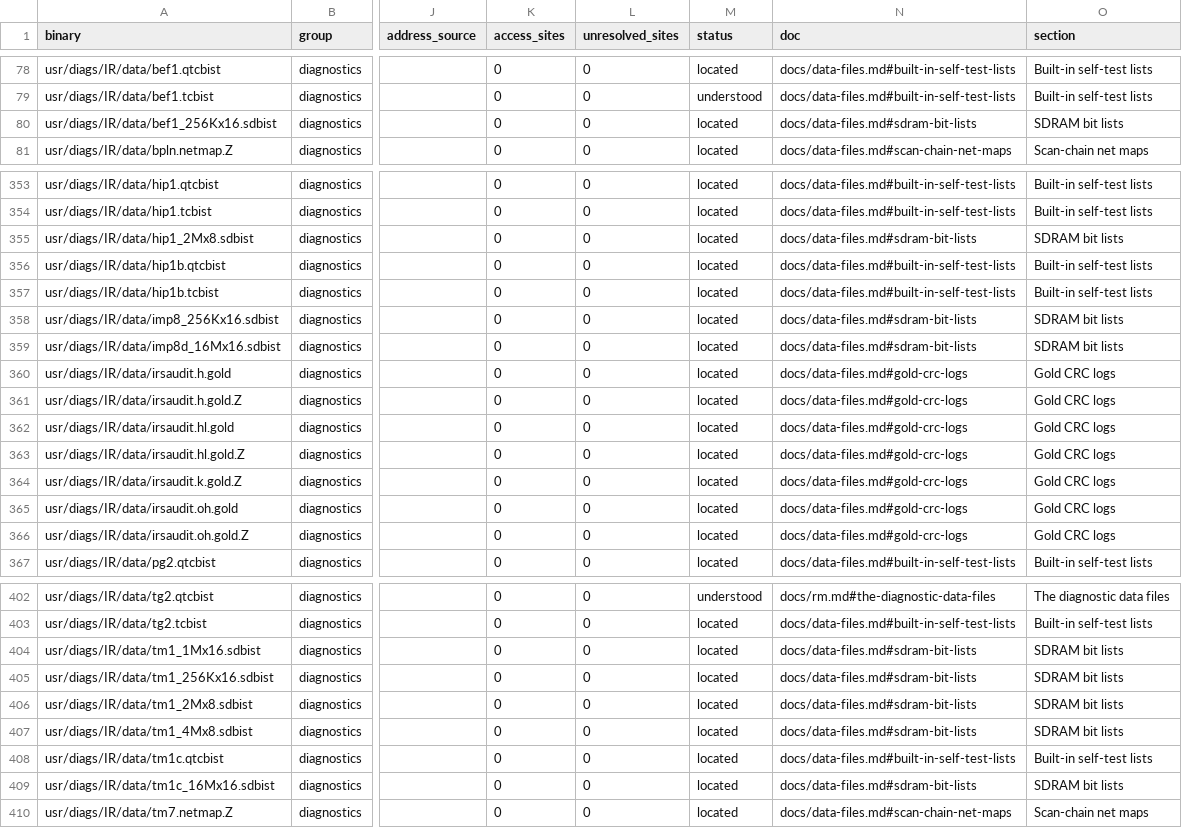
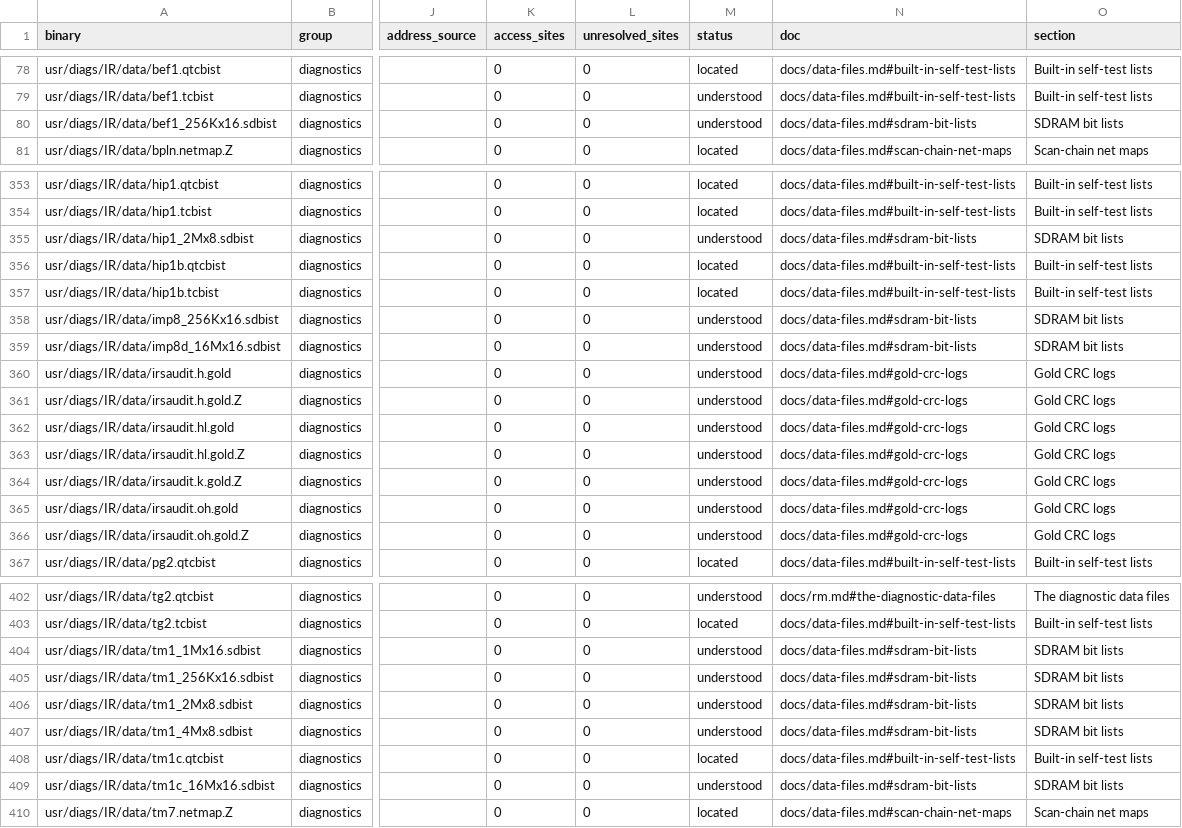
Before and after one commit to jamesbraid/kona, a TSV file: docs/inventory/binaries.tsv, drawn as a sheet; only a part is shown, gaps mark what is left out; the diff names each change by its address in the sheet, - before the commit and + after, or states it on an @@ line.

Commit message:
docs: describe the gold CRC logs and the first SDRAM bit lists per file
The rows shared one sentence, so the table could not tell the files apart.
Each row now states the section, row and bit counts of its own file, and
the compressed copies say whether they decompress to the plain log.

```diff
--- a/docs/inventory/binaries.tsv
+++ b/docs/inventory/binaries.tsv
-M80 (status): located
+M80 (status): understood
-M355 (status): located
+M355 (status): understood
-M358:M366 (status): located
+M358:M366 (status): understood
-M404:M407 (status): located
+M404:M407 (status): understood
-M409 (status): located
+M409 (status): understood
```
Also changed, not shown: docs/inventory/summary.tsv, 2 other files.
